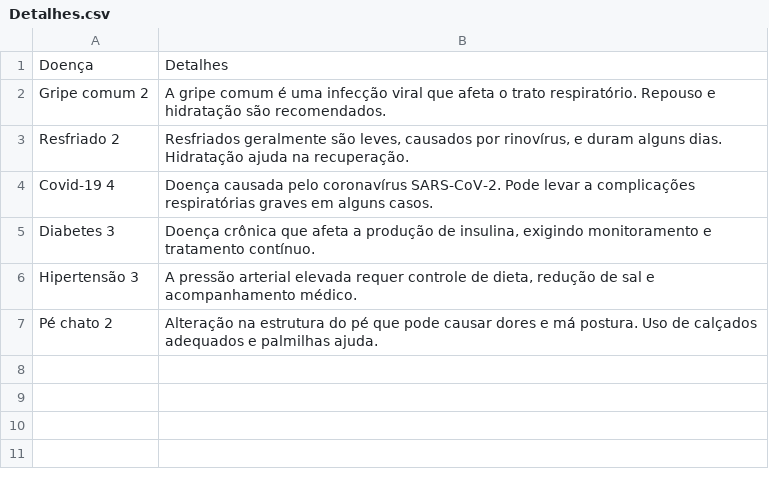
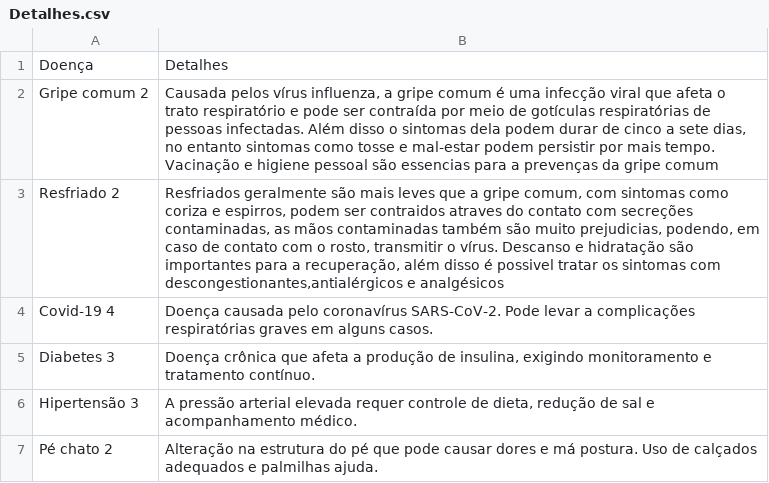
Before and after one commit to GabrielVieira005/Projeto-Pessoal-de-Saude, a CSV file: Detalhes.csv, drawn as a sheet.

```diff
--- a/Detalhes.csv
+++ b/Detalhes.csv
@@ -1,4 +1,4 @@
 Doença;Detalhes
-Gripe comum 2;A gripe comum é uma infecção viral que afeta o trato respiratório. Repouso e hidratação são recomendados.
-Resfriado 2;Resfriados geralmente são leves, causados por rinovírus, e duram alguns dias. Hidratação ajuda na recuperação.
+Gripe comum 2;Causada pelos vírus influenza, a gripe comum é uma infecção viral que afeta o trato respiratório e pode ser contraída por meio de gotículas respiratórias de pessoas infectadas. Além disso o sintomas dela podem durar de cinco a sete dias, no entanto sintomas como tosse e mal-estar podem persistir por mais tempo. Vacinação e higiene pessoal são essencias para a prevenças da gripe comum
+Resfriado 2;Resfriados geralmente são mais leves que a gripe comum, com sintomas como coriza e espirros, podem ser contraidos atraves do contato com secreções contaminadas, as mãos contaminadas também são muito prejudicias, podendo, em caso de contato com o rosto, transmitir o vírus. Descanso e hidratação são importantes para a recuperação, além disso é possivel tratar os sintomas com descongestionantes,antialérgicos e analgésicos
 Covid-19 4;Doença causada pelo coronavírus SARS-CoV-2. Pode levar a complicações respiratórias graves em alguns casos.
```
Also changed, not shown: 3 other files.
